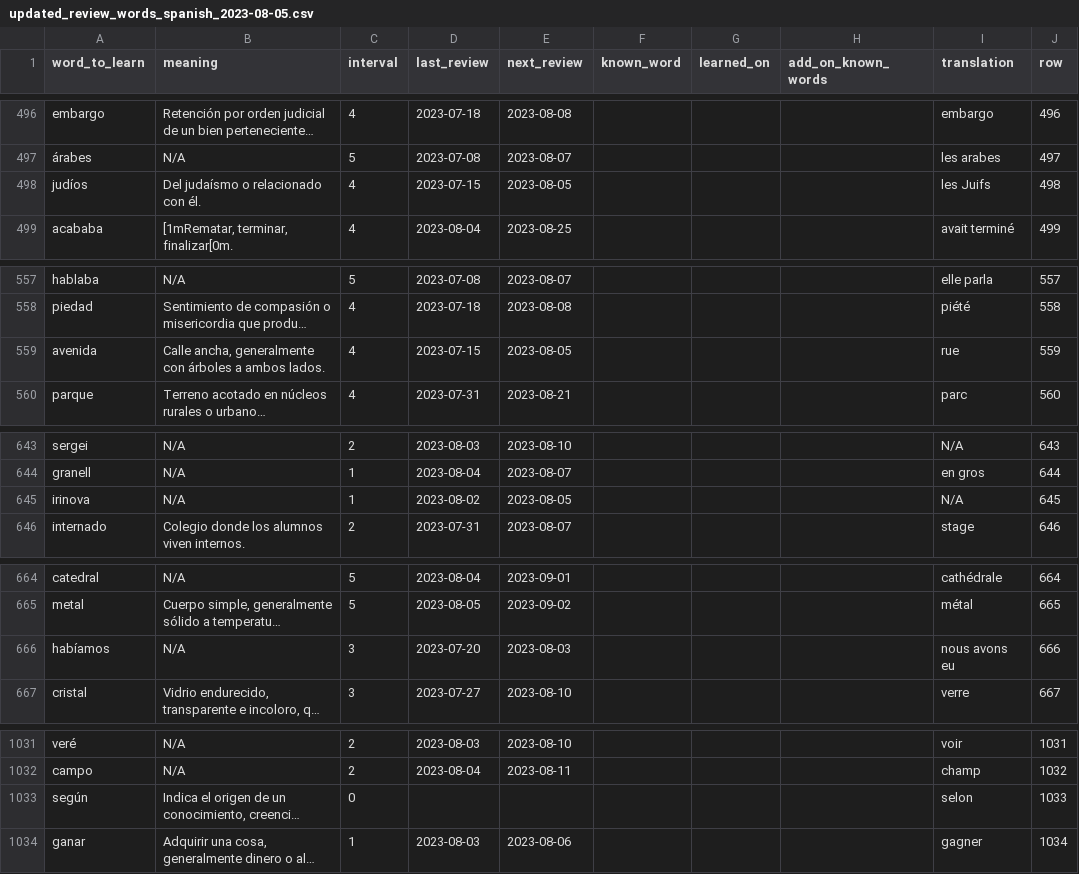
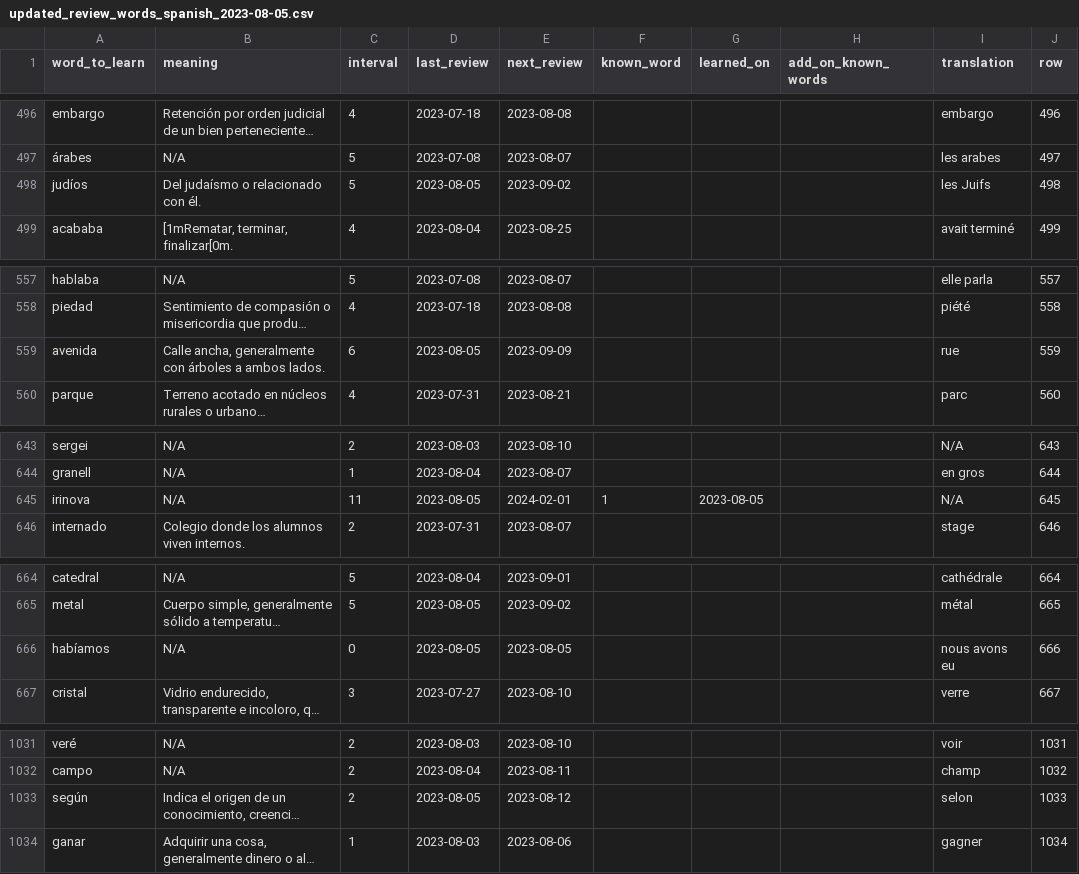
Before and after one commit to JacckedIsHere/Language, a CSV file: Spanish/words_to_review/histo/updated_review_words_spanish_2023-08-05.csv, drawn as a sheet; only a part is shown, gaps mark what is left out; long unchanged cells end in …; the diff covers the shown part only; the diff names each change by its address in the sheet, - before the commit and + after, or states it on an @@ line.

```diff
--- a/Spanish/words_to_review/histo/updated_review_words_spanish_2023-08-05.csv
+++ b/Spanish/words_to_review/histo/updated_review_words_spanish_2023-08-05.csv
-C498 (interval): 4
+C498 (interval): 5
-D498 (last_review): 2023-07-15
+D498 (last_review): 2023-08-05
-E498 (next_review): 2023-08-05
+E498 (next_review): 2023-09-02
-C559 (interval): 4
+C559 (interval): 6
-D559 (last_review): 2023-07-15
+D559 (last_review): 2023-08-05
-E559 (next_review): 2023-08-05
+E559 (next_review): 2023-09-09
-C645 (interval): 1
+C645 (interval): 11
-D645 (last_review): 2023-08-02
+D645 (last_review): 2023-08-05
-E645 (next_review): 2023-08-05
+E645 (next_review): 2024-02-01
-F645 (known_word): (empty)
+F645 (known_word): 1
-G645 (learned_on): (empty)
+G645 (learned_on): 2023-08-05
-C666 (interval): 3
+C666 (interval): 0
-D666 (last_review): 2023-07-20
+D666 (last_review): 2023-08-05
-E666 (next_review): 2023-08-03
+E666 (next_review): 2023-08-05
-C1033 (interval): 0
+C1033 (interval): 2
-D1033 (last_review): (empty)
+D1033 (last_review): 2023-08-05
-E1033 (next_review): (empty)
+E1033 (next_review): 2023-08-12
```
Also changed, not shown: 17 edited cells elsewhere in this file, 2 other files.
